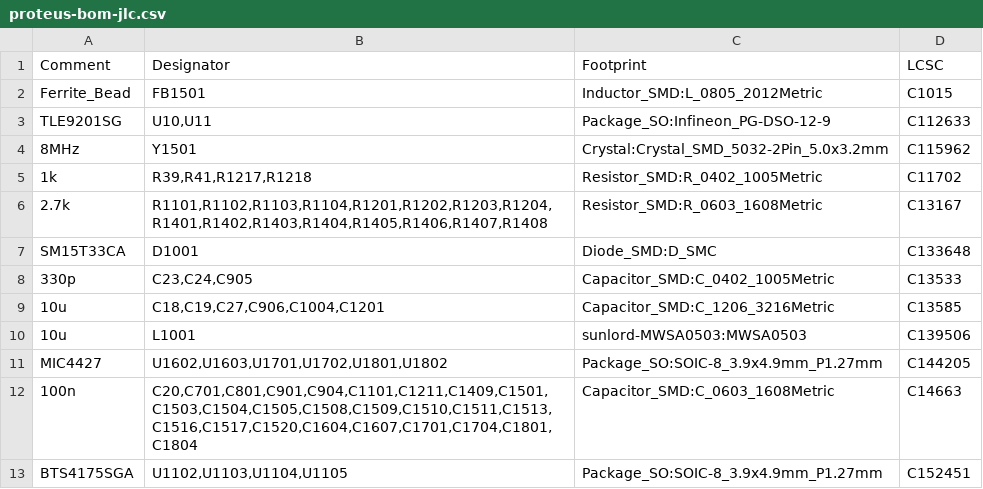
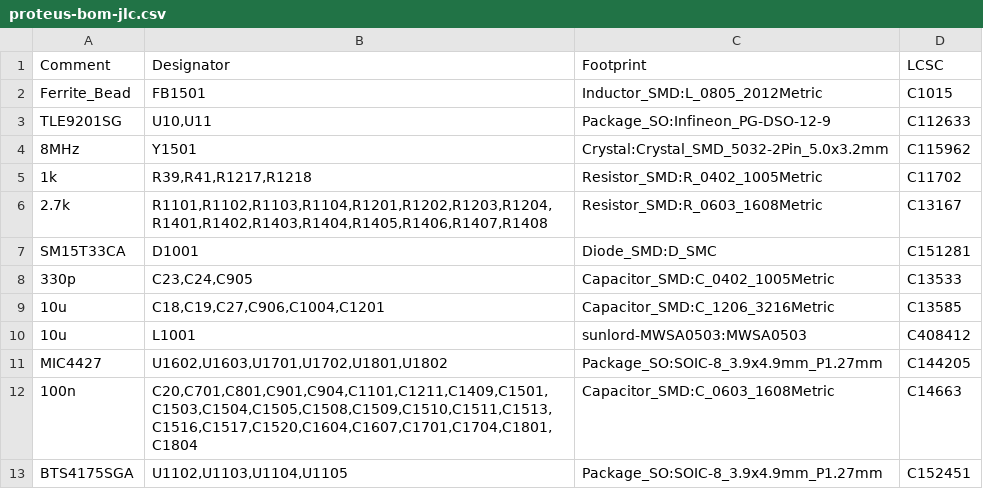
Before and after one commit to mck1117/proteus, a CSV file: export/v0.7/proteus-bom-jlc.csv, drawn as a sheet; only a part is shown.

```diff
--- a/export/v0.7/proteus-bom-jlc.csv
+++ b/export/v0.7/proteus-bom-jlc.csv
@@ -6,6 +6,6 @@ TLE9201SG,"U10,U11",Package_SO:Infineon_PG-DSO-12-9,C112633
 2.7k,"R1101,R1102,R1103,R1104,R1201,R1202,R1203,R1204,R1401,R1402,R1403,R1404,R1405,R1406,R1407,R1408",Resistor_SMD:R_0603_1608Metric,C13167
-SM15T33CA,D1001,Diode_SMD:D_SMC,C133648
+SM15T33CA,D1001,Diode_SMD:D_SMC,C151281
 330p,"C23,C24,C905",Capacitor_SMD:C_0402_1005Metric,C13533
 10u,"C18,C19,C27,C906,C1004,C1201",Capacitor_SMD:C_1206_3216Metric,C13585
-10u,L1001,sunlord-MWSA0503:MWSA0503,C139506
+10u,L1001,sunlord-MWSA0503:MWSA0503,C408412
 MIC4427,"U1602,U1603,U1701,U1702,U1801,U1802",Package_SO:SOIC-8_3.9x4.9mm_P1.27mm,C144205
```
Also changed, not shown: 1 other file.
